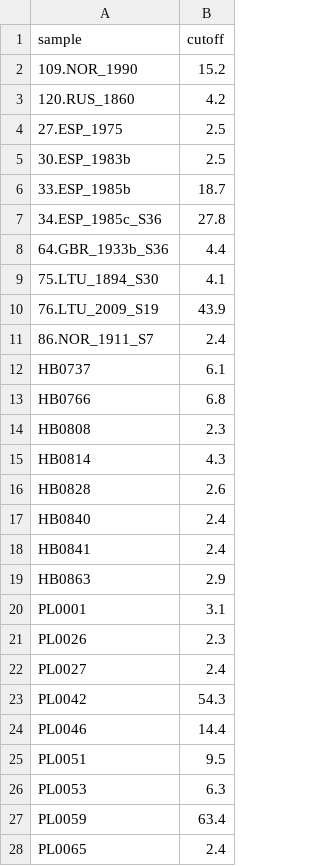
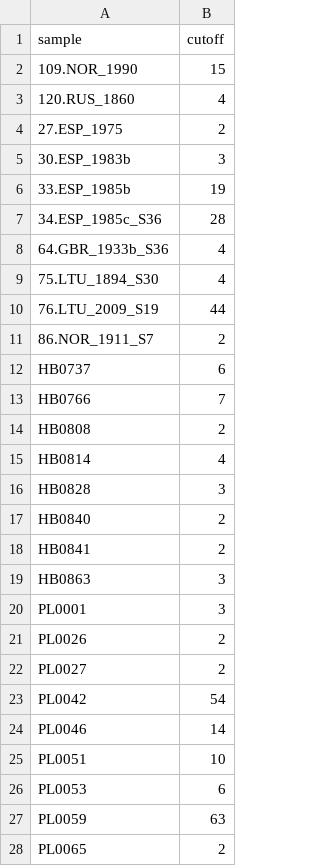
Before and after one commit to JiajunCui-jjc/HTF_OBC_historical_analysis, a TSV file: results/step1_HTFhaplotypes/step1.2_HTF_bykmers/step2_isolate_kmers/threshold/threshold_h49.tsv, drawn as a sheet; only a part is shown; the diff covers the shown part only.

```diff
--- a/results/step1_HTFhaplotypes/step1.2_HTF_bykmers/step2_isolate_kmers/threshold/threshold_h49.tsv
+++ b/results/step1_HTFhaplotypes/step1.2_HTF_bykmers/step2_isolate_kmers/threshold/threshold_h49.tsv
@@ -1,28 +1,28 @@
 sample	cutoff
-109.NOR_1990	15.2
-120.RUS_1860	4.2
-27.ESP_1975	2.5
-30.ESP_1983b	2.5
-33.ESP_1985b	18.7
-34.ESP_1985c_S36	27.8
-64.GBR_1933b_S36	4.4
-75.LTU_1894_S30	4.1
-76.LTU_2009_S19	43.9
-86.NOR_1911_S7	2.4
-HB0737	6.1
-HB0766	6.8
-HB0808	2.3
-HB0814	4.3
-HB0828	2.6
-HB0840	2.4
-HB0841	2.4
-HB0863	2.9
-PL0001	3.1
-PL0026	2.3
-PL0027	2.4
-PL0042	54.3
-PL0046	14.4
-PL0051	9.5
-PL0053	6.3
-PL0059	63.4
-PL0065	2.4
+109.NOR_1990	15
+120.RUS_1860	4
+27.ESP_1975	2
+30.ESP_1983b	3
+33.ESP_1985b	19
+34.ESP_1985c_S36	28
+64.GBR_1933b_S36	4
+75.LTU_1894_S30	4
+76.LTU_2009_S19	44
+86.NOR_1911_S7	2
+HB0737	6
+HB0766	7
+HB0808	2
+HB0814	4
+HB0828	3
+HB0840	2
+HB0841	2
+HB0863	3
+PL0001	3
+PL0026	2
+PL0027	2
+PL0042	54
+PL0046	14
+PL0051	10
+PL0053	6
+PL0059	63
+PL0065	2
```
Also changed, not shown: 22 edited cells elsewhere in this file, results/step1_HTFhaplotypes/step1.2_HTF_bykmers/step2_isolate_kmers/threshold/threshold_h49_sd_twosides.tsv, results/step1_HTFhaplotypes/step1.2_HTF_bykmers/step2_isolate_kmers/threshold/threshold_h49_sd_twosides_0.5sd.tsv, 2 other files.
